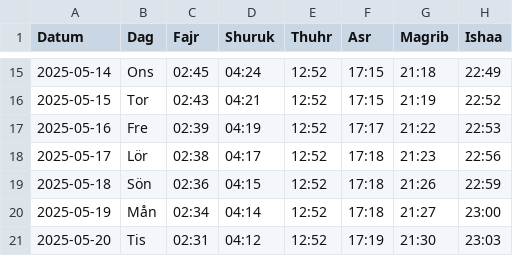
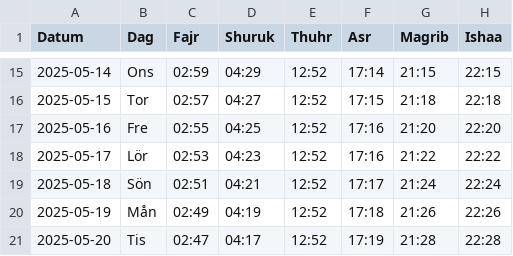
Before and after one commit to Abdumah-code/prayer-times-website, a CSV file: data/may 2025.csv, drawn as a sheet; only a part is shown, gaps mark what is left out; the diff covers the shown part only.

```diff
--- a/data/may 2025.csv
+++ b/data/may 2025.csv
@@ -15,7 +15,7 @@ Datum,Dag,Fajr,Shuruk,Thuhr,Asr,Magrib,Ishaa
-2025-05-14,Ons,02:45,04:24,12:52,17:15,21:18,22:49
-2025-05-15,Tor,02:43,04:21,12:52,17:15,21:19,22:52
-2025-05-16,Fre,02:39,04:19,12:52,17:17,21:22,22:53
-2025-05-17,Lör,02:38,04:17,12:52,17:18,21:23,22:56
-2025-05-18,Sön,02:36,04:15,12:52,17:18,21:26,22:59
-2025-05-19,Mån,02:34,04:14,12:52,17:18,21:27,23:00
-2025-05-20,Tis,02:31,04:12,12:52,17:19,21:30,23:03
+2025-05-14,Ons,02:59,04:29,12:52,17:14,21:15,22:15
+2025-05-15,Tor,02:57,04:27,12:52,17:15,21:18,22:18
+2025-05-16,Fre,02:55,04:25,12:52,17:16,21:20,22:20
+2025-05-17,Lör,02:53,04:23,12:52,17:16,21:22,22:22
+2025-05-18,Sön,02:51,04:21,12:52,17:17,21:24,22:24
+2025-05-19,Mån,02:49,04:19,12:52,17:18,21:26,22:26
+2025-05-20,Tis,02:47,04:17,12:52,17:19,21:28,22:28
```
Also changed, not shown: 122 edited cells elsewhere in this file, 1 other file.
